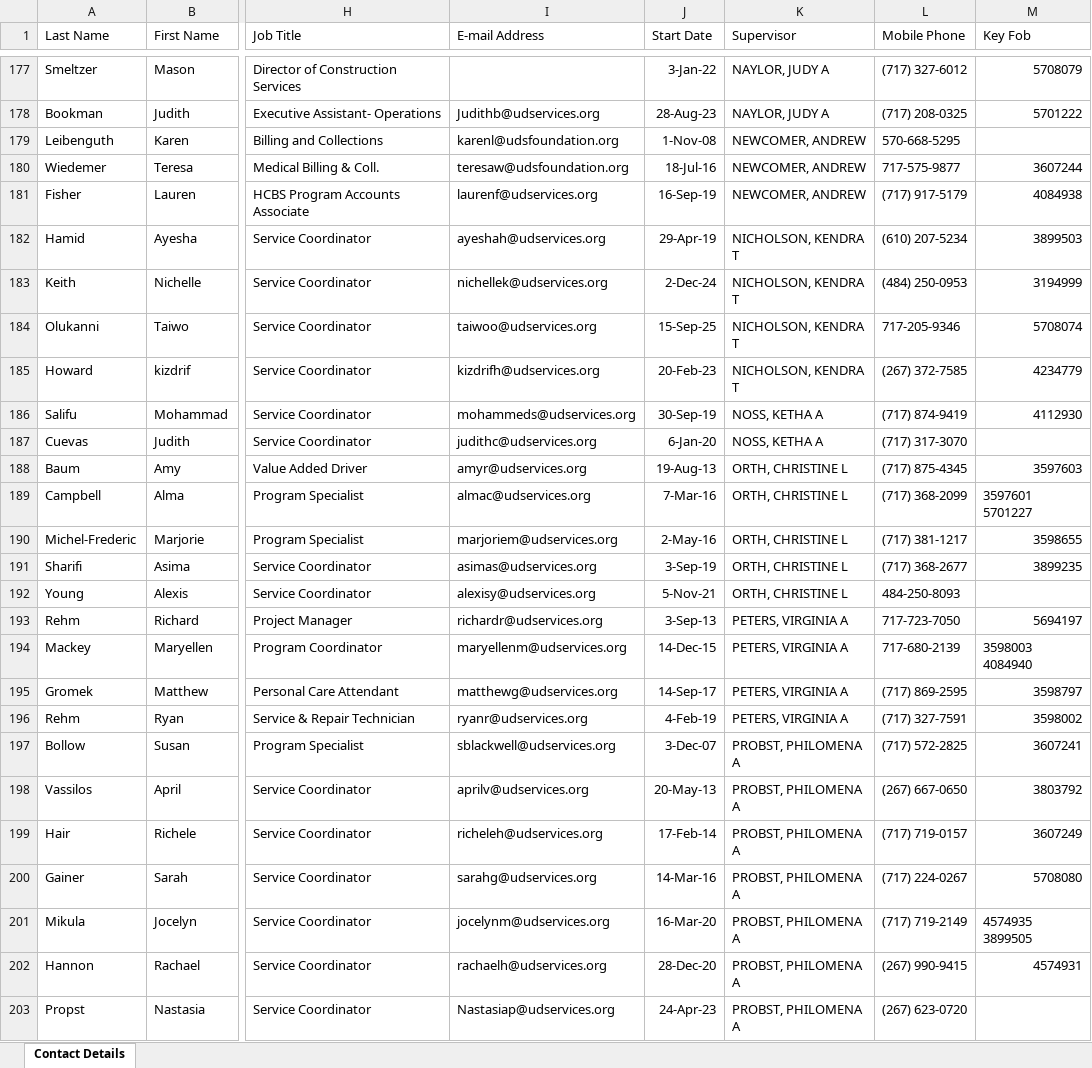
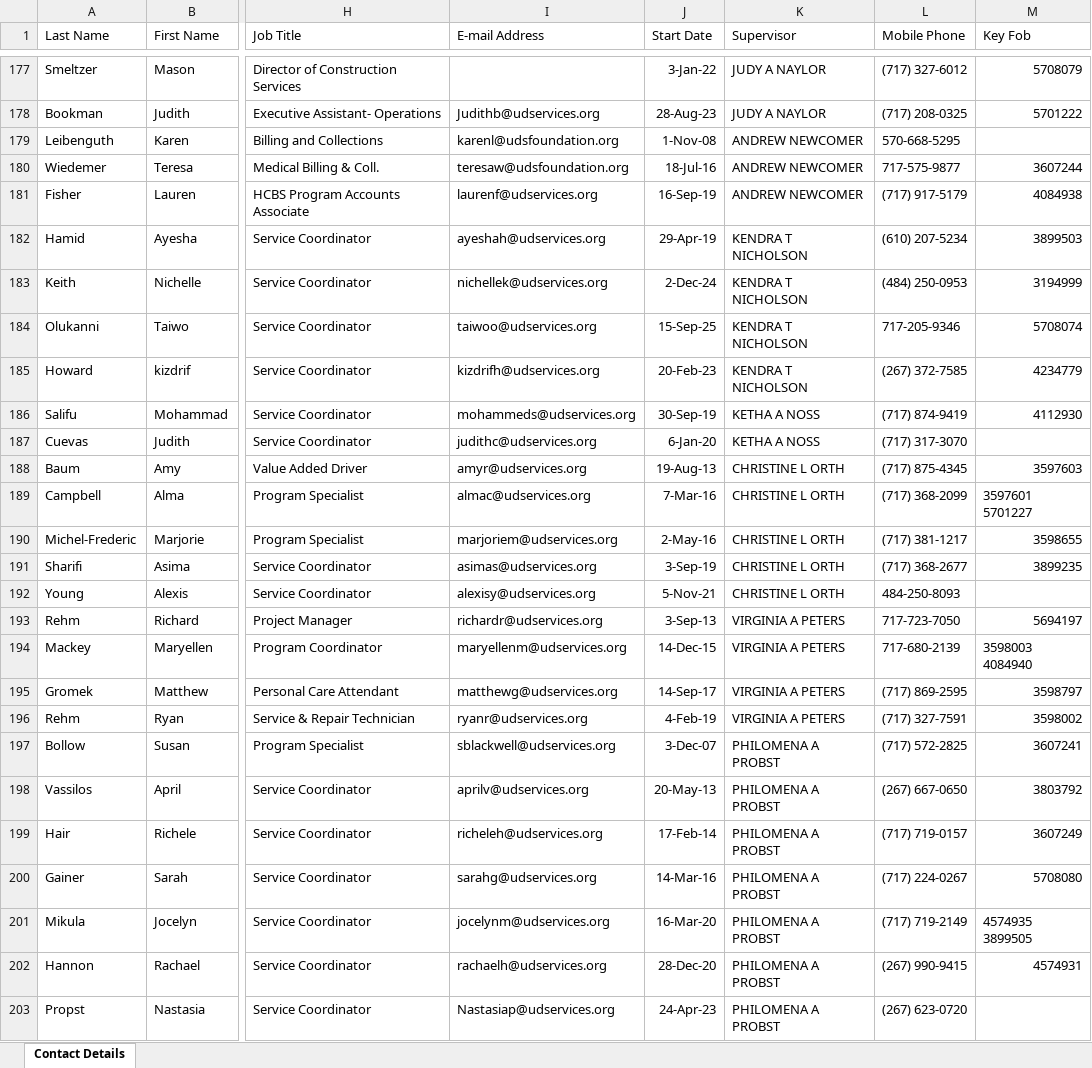
Before and after one commit to citnaluap/ITAssetManagement, an Excel workbook: Tables/Employee Information Hub.xlsx, sheet Contact Details, drawn as a sheet; only a part is shown, gaps mark what is left out; values as stored, in another font and other column widths than the file's, no borders; table styles not drawn; the diff covers the shown part only; the diff names each change by its address in the sheet, - before the commit and + after, or states it on an @@ line.

```diff
--- a/Tables/Employee Information Hub.xlsx (sheet Contact Details)
+++ b/Tables/Employee Information Hub.xlsx (sheet Contact Details)
-K177:K178 (Supervisor): NAYLOR, JUDY A
+K177:K178 (Supervisor): JUDY A NAYLOR
-K179:K181 (Supervisor): NEWCOMER, ANDREW
+K179:K181 (Supervisor): ANDREW NEWCOMER
-K182:K185 (Supervisor): NICHOLSON, KENDRA T
+K182:K185 (Supervisor): KENDRA T NICHOLSON
-K186:K187 (Supervisor): NOSS, KETHA A
+K186:K187 (Supervisor): KETHA A NOSS
-K188:K192 (Supervisor): ORTH, CHRISTINE L
+K188:K192 (Supervisor): CHRISTINE L ORTH
-K193:K196 (Supervisor): PETERS, VIRGINIA A
+K193:K196 (Supervisor): VIRGINIA A PETERS
-K197:K203 (Supervisor): PROBST, PHILOMENA A
+K197:K203 (Supervisor): PHILOMENA A PROBST
```
Also changed, not shown: 220 edited cells elsewhere in this sheet, Tables/HUB and Org Chart 11-25.xlsx, 6 other files.
